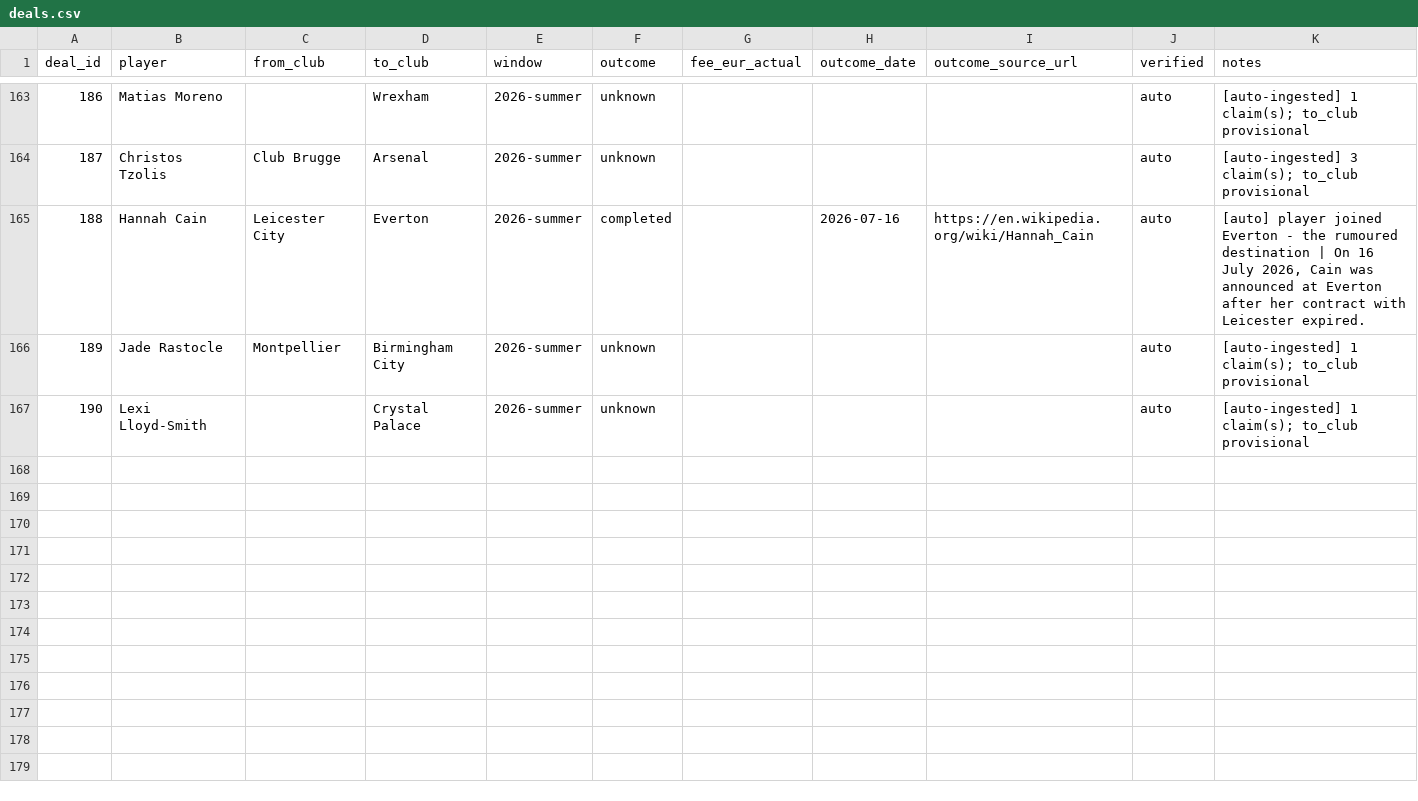
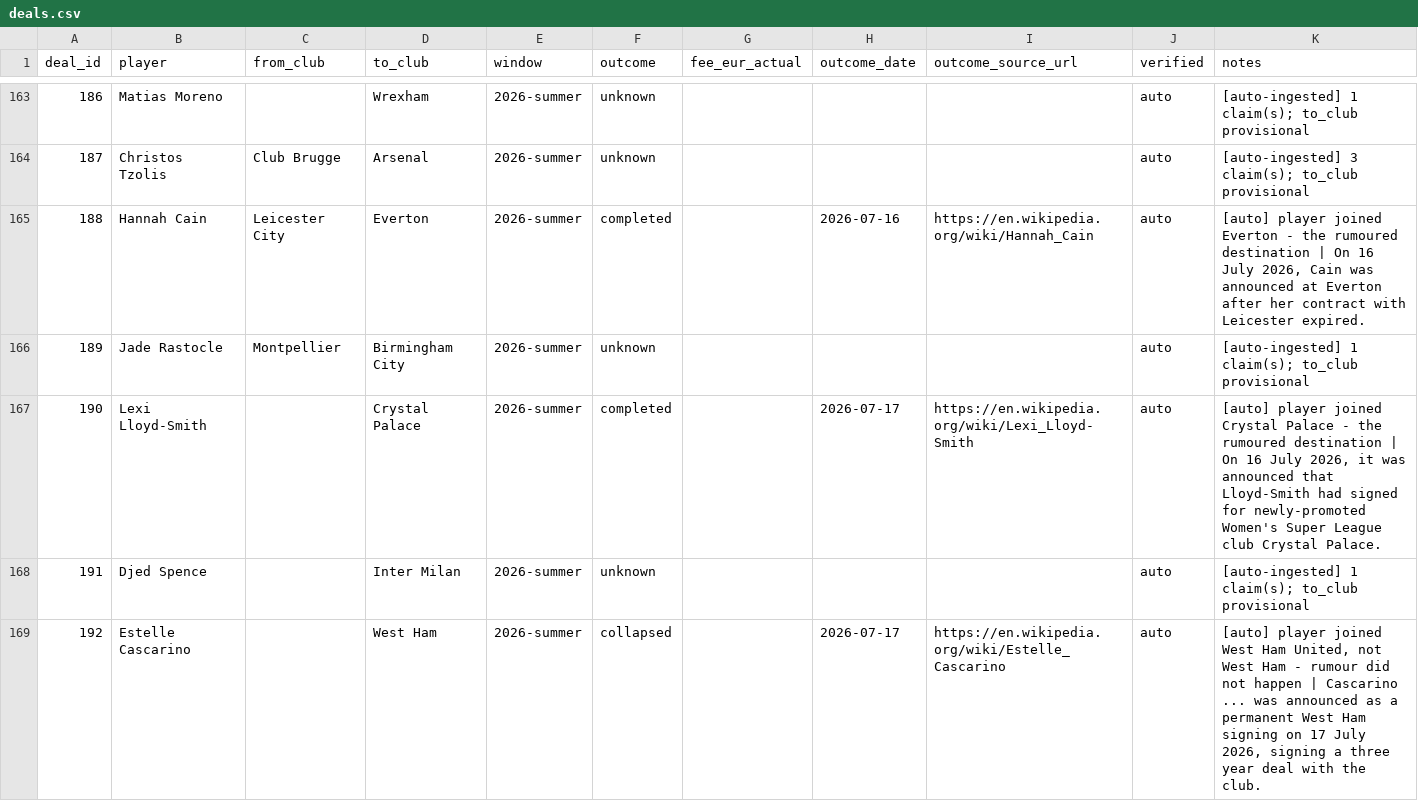
Before and after one commit to har27il/transfer-truth, a CSV file: ground-truth/deals.csv, drawn as a sheet; only a part is shown, gaps mark what is left out; the diff covers the shown part only.

```diff
--- a/ground-truth/deals.csv
+++ b/ground-truth/deals.csv
@@ -166,2 +166,4 @@ deal_id,player,from_club,to_club,window,outcome,fee_eur_actual,outcome_date,outc
 189,Jade Rastocle,Montpellier,Birmingham City,2026-summer,unknown,,,,auto,[auto-ingested] 1 claim(s); to_club provisional
-190,Lexi Lloyd-Smith,,Crystal Palace,2026-summer,unknown,,,,auto,[auto-ingested] 1 claim(s); to_club provisional
+190,Lexi Lloyd-Smith,,Crystal Palace,2026-summer,completed,,2026-07-17,https://en.wikipedia.org/wiki/Lexi_Lloyd-Smith,auto,"[auto] player joined Crystal Palace - the rumoured destination | On 16 July 2026, it was announced that Lloyd-Smith had signed for newly-promoted Women's Super League club Crystal Palace."
+191,Djed Spence,,Inter Milan,2026-summer,unknown,,,,auto,[auto-ingested] 1 claim(s); to_club provisional
+192,Estelle Cascarino,,West Ham,2026-summer,collapsed,,2026-07-17,https://en.wikipedia.org/wiki/Estelle_Cascarino,auto,"[auto] player joined West Ham United, not West Ham - rumour did not happen | Cascarino ... was announced as a permanent West Ham signing on 17 July 2026, signing a three year deal with the club."
```
Also changed, not shown: 3 added rows and 4 edited cells elsewhere in this file, ground-truth/journalist_claims.csv, 2 other files.
